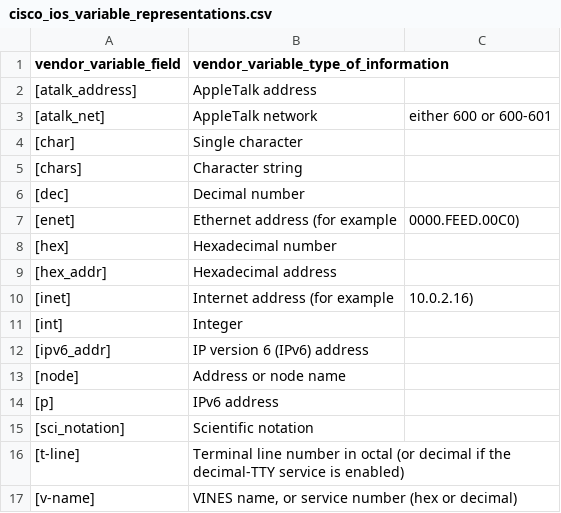
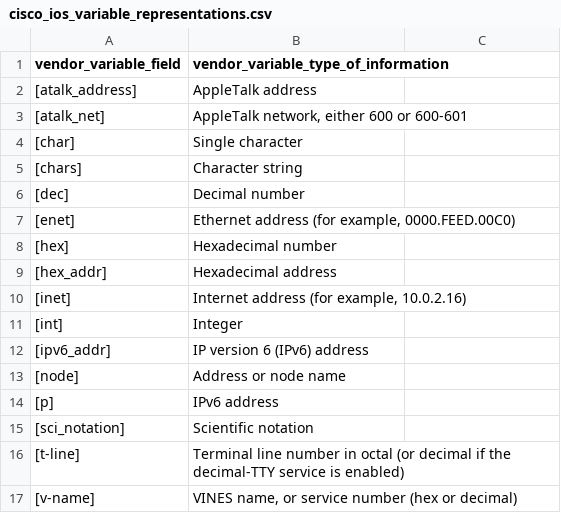
Before and after one commit to inspired/cisco_ios, a CSV file: lookups/cisco_ios_variable_representations.csv, drawn as a sheet; the diff names each change by its address in the sheet, - before the commit and + after, or states it on an @@ line.

Commit message:
Update cisco_ios_variable_representations.csv

```diff
--- a/lookups/cisco_ios_variable_representations.csv
+++ b/lookups/cisco_ios_variable_representations.csv
-B3: AppleTalk network
+B3: AppleTalk network, either 600 or 600-601
-C3: either 600 or 600-601
+C3: (empty)
-B7: Ethernet address (for example
+B7: Ethernet address (for example, 0000.FEED.00C0)
-C7: 0000.FEED.00C0)
+C7: (empty)
-B10: Internet address (for example
+B10: Internet address (for example, 10.0.2.16)
-C10: 10.0.2.16)
+C10: (empty)
```
